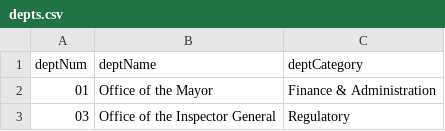
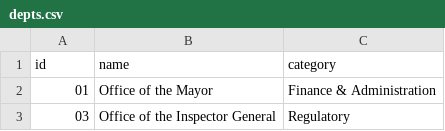
Before and after one commit to RamarkoB/ChiBudget, a CSV file: data/depts.csv, drawn as a sheet; only a part is shown; removed rows and columns are numbered as before the commit, all else as after; the diff names each change by its address in the sheet, - before the commit and + after, or states it on an @@ line.

```diff
--- a/data/depts.csv
+++ b/data/depts.csv
-row 1: deptNum | deptName | deptCategory
+row 1: id | name | category
```
Also changed, not shown: data/accounts.csv, data/funds.csv, 16 other files.
